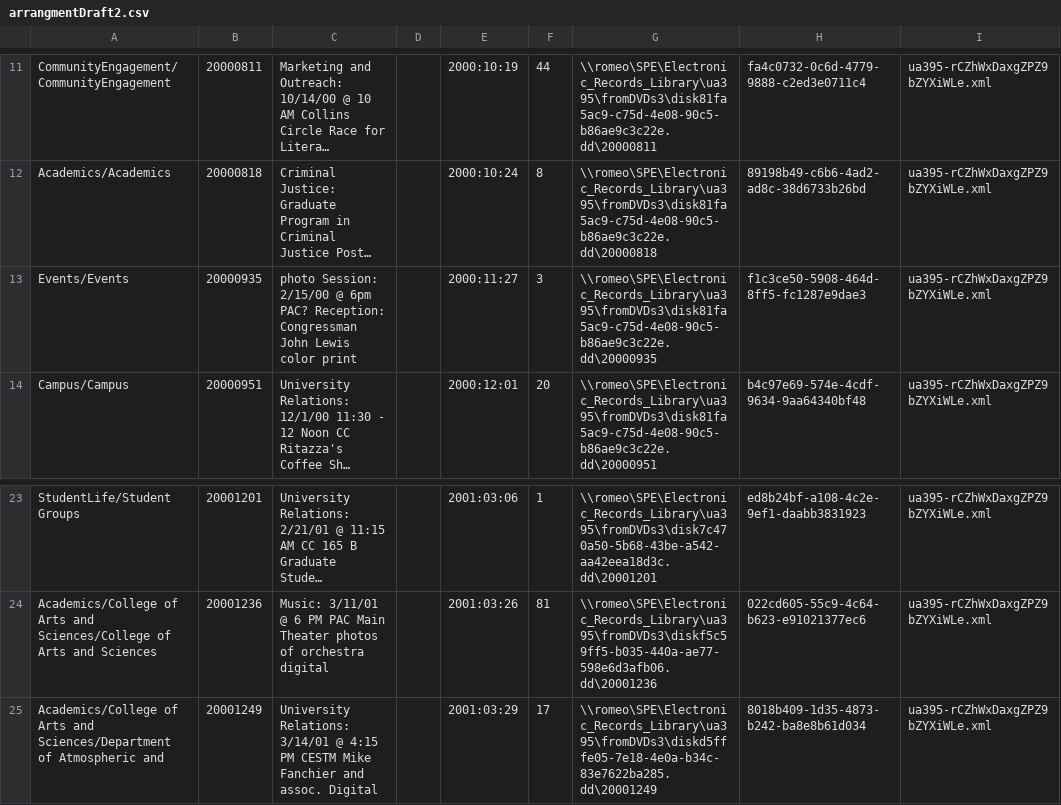
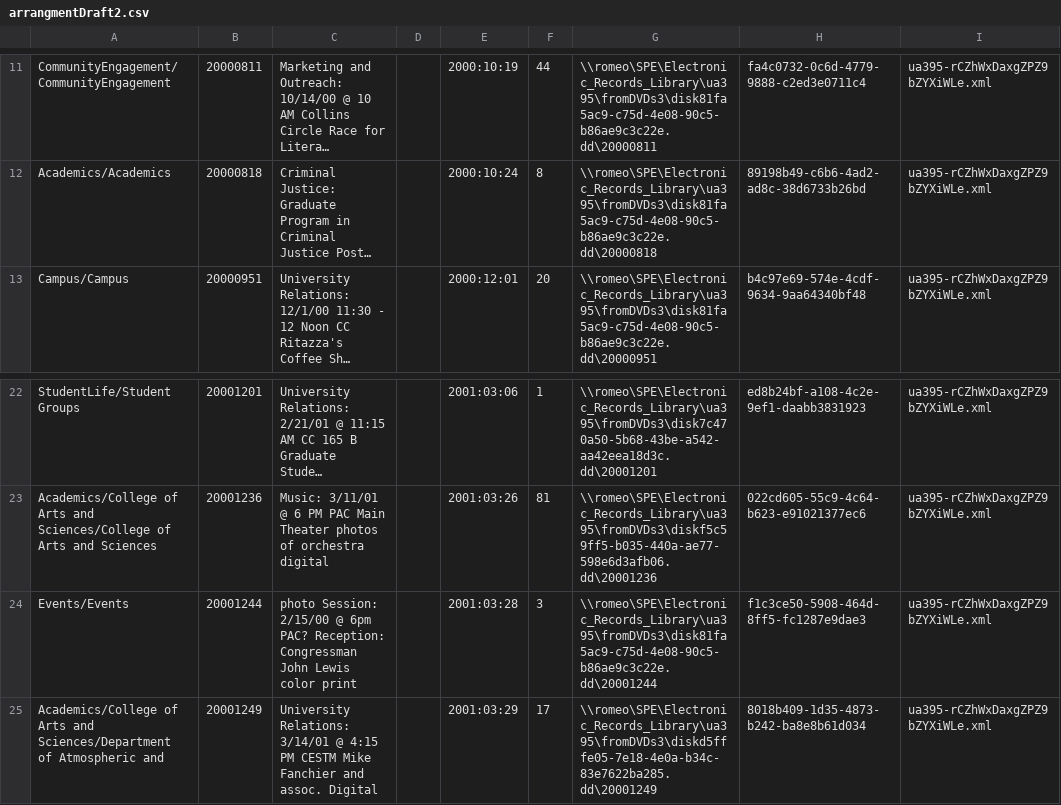
Before and after one commit to UAlbanyArchives/ua395, a CSV file: arrangmentDraft2.csv, drawn as a sheet; only a part is shown, gaps mark what is left out; long unchanged cells end in …; removed rows and columns are numbered as before the commit, all else as after; the diff names each change by its address in the sheet, - before the commit and + after, or states it on an @@ line.

Commit message:
fixed flat arrangement list for reprocessing to save more images

```diff
--- a/arrangmentDraft2.csv
+++ b/arrangmentDraft2.csv
-row 13: Events/Events | 20000935 | photo Session: 2/15/00 @ 6pm PAC? Reception: Congressman John Lewis color print |  | 2000:11:27 | 3 | \\romeo\SPE\Electronic_Records_Library\ua395\fromDVDs3\disk81fa5ac9-c75d-4e08-90c5-b86ae9c3c22e.dd\20000935 | f1c3ce50-5908-464d-8ff5-fc1287e9dae3 | ua395-rCZhWxDaxgZPZ9bZYXiWLe.xml
+row 24: Events/Events | 20001244 | photo Session: 2/15/00 @ 6pm PAC? Reception: Congressman John Lewis color print |  | 2001:03:28 | 3 | \\romeo\SPE\Electronic_Records_Library\ua395\fromDVDs3\disk81fa5ac9-c75d-4e08-90c5-b86ae9c3c22e.dd\20001244 | f1c3ce50-5908-464d-8ff5-fc1287e9dae3 | ua395-rCZhWxDaxgZPZ9bZYXiWLe.xml
```
Also changed, not shown: 6 other files.
